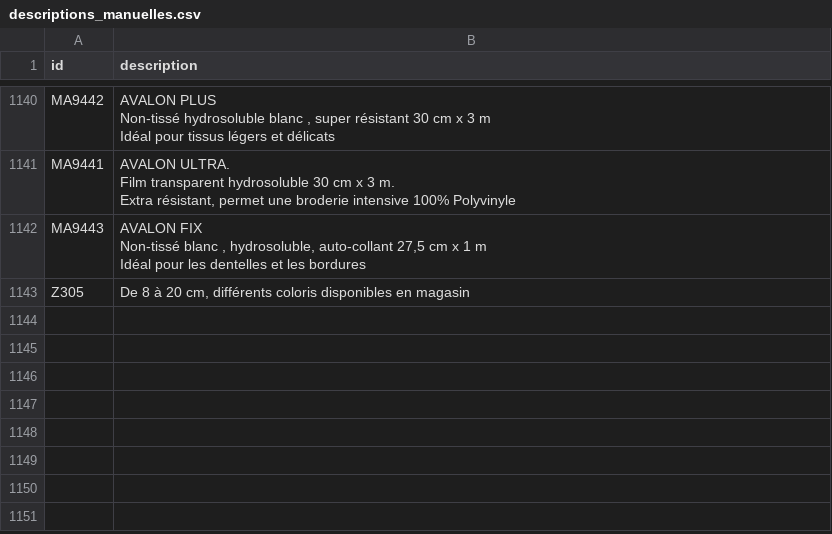
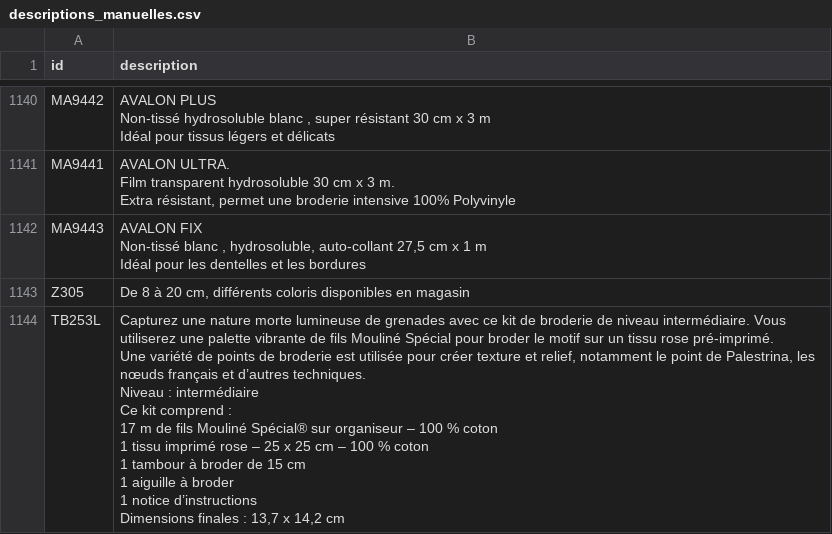
Before and after one commit to leia98nc-code/lagrandemercerie, a CSV file: descriptions_manuelles.csv, drawn as a sheet; only a part is shown, gaps mark what is left out; ↵ is a line break in a cell; the diff names each change by its address in the sheet, - before the commit and + after, or states it on an @@ line.

Commit message:
Modification description TB253L via back-office

```diff
--- a/descriptions_manuelles.csv
+++ b/descriptions_manuelles.csv
+row 1144: TB253L | Capturez une nature morte lumineuse de grenades avec ce kit de broderie de niveau intermédiaire. Vous utiliserez une palette vibrante de fils Mouliné Spécial pour broder le motif sur un tissu rose pré-imprimé. ↵ Une variété de points de broderie est utilisée pour créer texture et relief, notamment le point de Palestrina, les nœuds français et d’autres techniques. ↵ Niveau : intermédiaire ↵ Ce kit comprend : ↵ 17 m de fils Mouliné Spécial® sur organiseur – 100 % coton ↵ 1 tissu imprimé rose – 25 x 25 cm – 100 % coton ↵ 1 tambour à broder de 15 cm ↵ 1 aiguille à broder ↵ 1 notice d’instructions ↵ Dimensions finales : 13,7 x 14,2 cm
```
